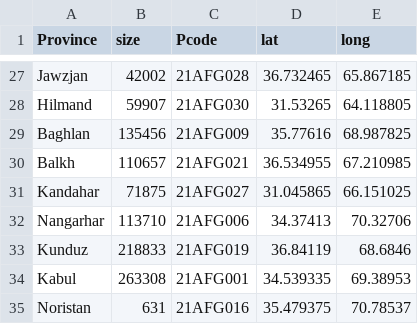
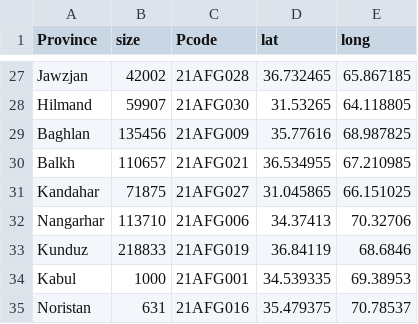
Before and after one commit to GDS-ODSSS/public-data-pool, a CSV file: REFRET.csv, drawn as a sheet; only a part is shown, gaps mark what is left out.

Commit message:
Update REFRET.csv with new data format

```diff
--- a/REFRET.csv
+++ b/REFRET.csv
@@ -33,3 +33,3 @@ Nangarhar,113710,21AFG006,34.37413,70.32706
 Kunduz,218833,21AFG019,36.84119,68.6846
-Kabul,263308,21AFG001,34.539335,69.38953
+Kabul,1000,21AFG001,34.539335,69.38953
 Noristan,631,21AFG016,35.479375,70.78537
```
